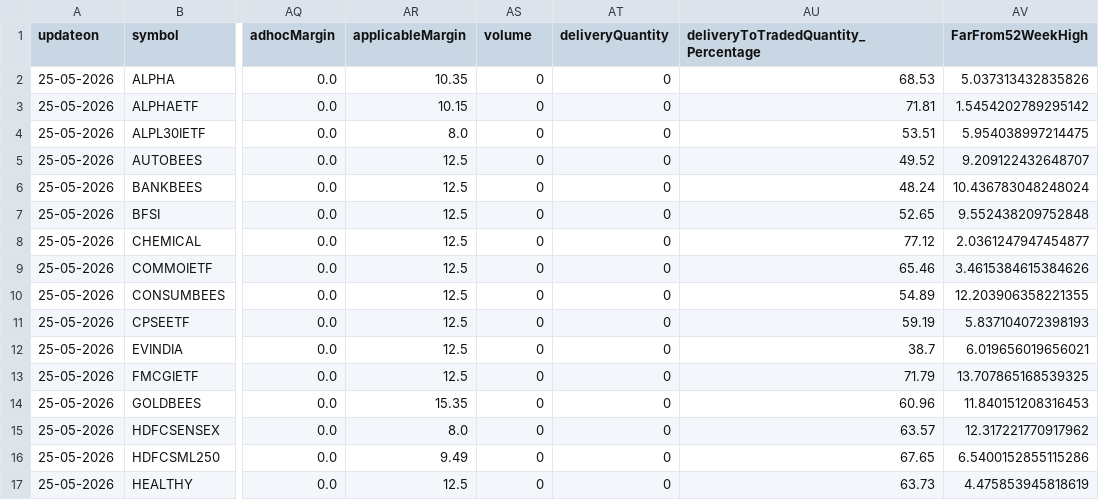
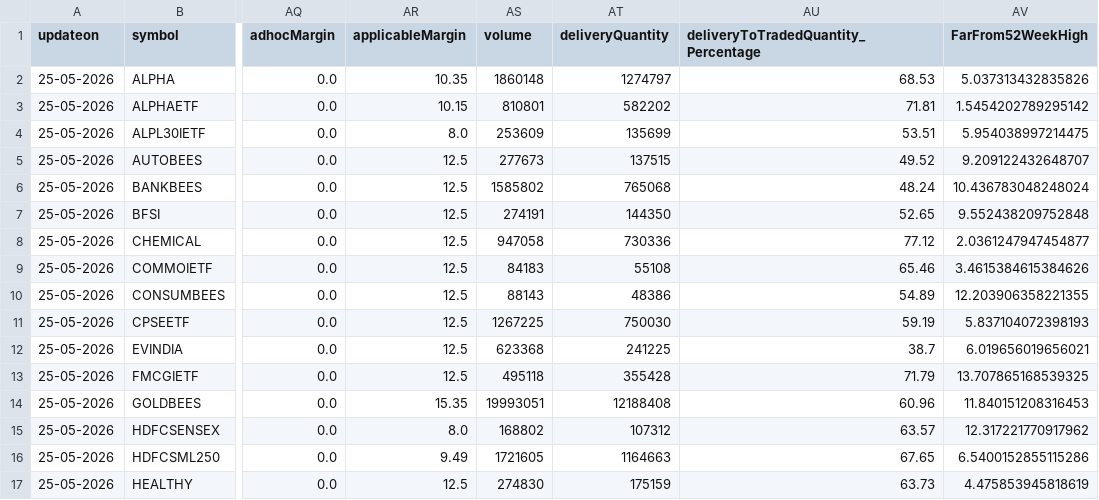
Before and after one commit to kris46/etf, a CSV file: ETF_PlayBook.csv, drawn as a sheet; only a part is shown, gaps mark what is left out; the diff covers the shown part only; the diff names each change by its address in the sheet, - before the commit and + after, or states it on an @@ line.

Commit message:
Automated ETF data update on 25-05-2026

```diff
--- a/ETF_PlayBook.csv
+++ b/ETF_PlayBook.csv
-AS2 (volume): 0
+AS2 (volume): 1860148
-AT2 (deliveryQuantity): 0
+AT2 (deliveryQuantity): 1274797
-AS3 (volume): 0
+AS3 (volume): 810801
-AT3 (deliveryQuantity): 0
+AT3 (deliveryQuantity): 582202
-AS4 (volume): 0
+AS4 (volume): 253609
-AT4 (deliveryQuantity): 0
+AT4 (deliveryQuantity): 135699
-AS5 (volume): 0
+AS5 (volume): 277673
-AT5 (deliveryQuantity): 0
+AT5 (deliveryQuantity): 137515
-AS6 (volume): 0
+AS6 (volume): 1585802
-AT6 (deliveryQuantity): 0
+AT6 (deliveryQuantity): 765068
-AS7 (volume): 0
+AS7 (volume): 274191
-AT7 (deliveryQuantity): 0
+AT7 (deliveryQuantity): 144350
-AS8 (volume): 0
+AS8 (volume): 947058
-AT8 (deliveryQuantity): 0
+AT8 (deliveryQuantity): 730336
-AS9 (volume): 0
+AS9 (volume): 84183
-AT9 (deliveryQuantity): 0
+AT9 (deliveryQuantity): 55108
-AS10 (volume): 0
+AS10 (volume): 88143
-AT10 (deliveryQuantity): 0
+AT10 (deliveryQuantity): 48386
-AS11 (volume): 0
+AS11 (volume): 1267225
-AT11 (deliveryQuantity): 0
+AT11 (deliveryQuantity): 750030
-AS12 (volume): 0
+AS12 (volume): 623368
-AT12 (deliveryQuantity): 0
+AT12 (deliveryQuantity): 241225
-AS13 (volume): 0
+AS13 (volume): 495118
-AT13 (deliveryQuantity): 0
+AT13 (deliveryQuantity): 355428
-AS14 (volume): 0
+AS14 (volume): 19993051
-AT14 (deliveryQuantity): 0
+AT14 (deliveryQuantity): 12188408
-AS15 (volume): 0
+AS15 (volume): 168802
-AT15 (deliveryQuantity): 0
+AT15 (deliveryQuantity): 107312
-AS16 (volume): 0
+AS16 (volume): 1721605
-AT16 (deliveryQuantity): 0
+AT16 (deliveryQuantity): 1164663
-AS17 (volume): 0
+AS17 (volume): 274830
-AT17 (deliveryQuantity): 0
+AT17 (deliveryQuantity): 175159
```
Also changed, not shown: 56 edited cells elsewhere in this file.
